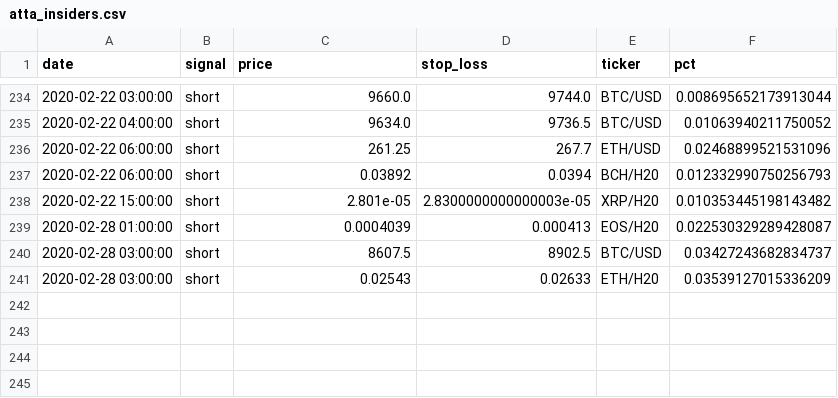
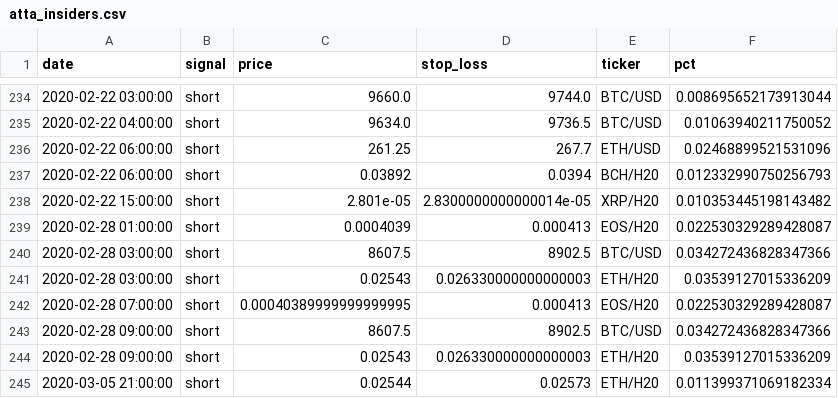
Before and after one commit to pegahcarter/All-Things-TA, a CSV file: data/signals/atta_insiders.csv, drawn as a sheet; only a part is shown, gaps mark what is left out.

```diff
--- a/data/signals/atta_insiders.csv
+++ b/data/signals/atta_insiders.csv
@@ -237,5 +237,9 @@ date,signal,price,stop_loss,ticker,pct
 2020-02-22 06:00:00,short,0.03892,0.0394,BCH/H20,0.012332990750256793
-2020-02-22 15:00:00,short,2.801e-05,2.8300000000000003e-05,XRP/H20,0.010353445198143482
+2020-02-22 15:00:00,short,2.801e-05,2.8300000000000014e-05,XRP/H20,0.010353445198143482
 2020-02-28 01:00:00,short,0.0004039,0.000413,EOS/H20,0.022530329289428087
-2020-02-28 03:00:00,short,8607.5,8902.5,BTC/USD,0.03427243682834737
-2020-02-28 03:00:00,short,0.02543,0.02633,ETH/H20,0.03539127015336209
+2020-02-28 03:00:00,short,8607.5,8902.5,BTC/USD,0.034272436828347366
+2020-02-28 03:00:00,short,0.02543,0.026330000000000003,ETH/H20,0.03539127015336209
+2020-02-28 07:00:00,short,0.00040389999999999995,0.000413,EOS/H20,0.022530329289428087
+2020-02-28 09:00:00,short,8607.5,8902.5,BTC/USD,0.034272436828347366
+2020-02-28 09:00:00,short,0.02543,0.026330000000000003,ETH/H20,0.03539127015336209
+2020-03-05 21:00:00,short,0.02544,0.02573,ETH/H20,0.011399371069182334
```
Also changed, not shown: data/signals/wc_elite.csv.
